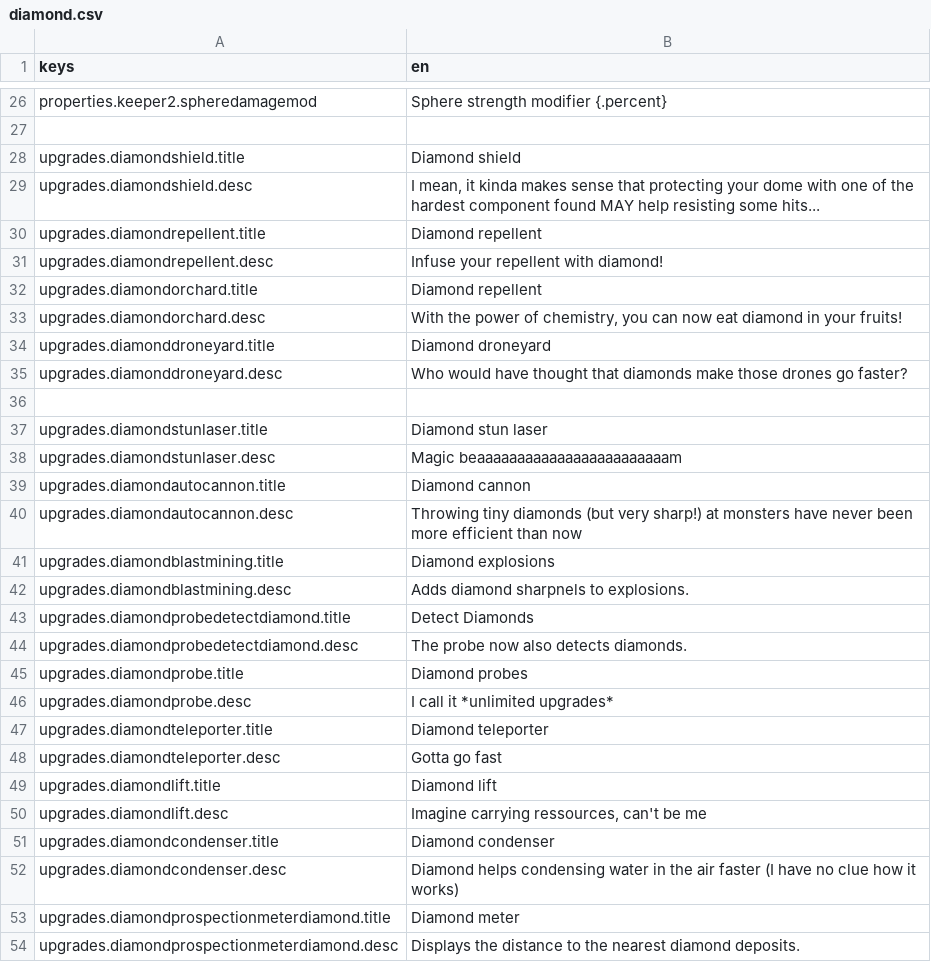
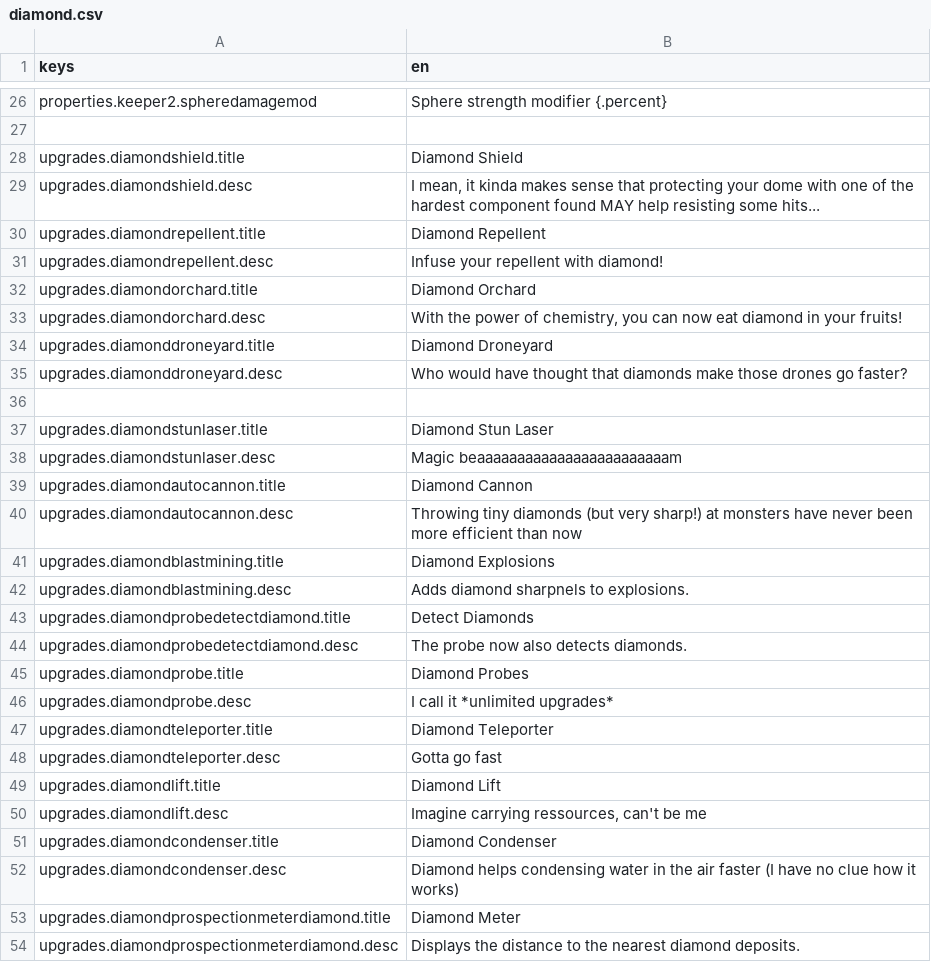
Before and after one commit to Arrcival/DomeKeeperDiamondUpgrades, a CSV file: Arrcival-DiamondUpgrades/localization/diamond.csv, drawn as a sheet; only a part is shown, gaps mark what is left out; the diff covers the shown part only.

```diff
--- a/Arrcival-DiamondUpgrades/localization/diamond.csv
+++ b/Arrcival-DiamondUpgrades/localization/diamond.csv
@@ -27,16 +27,16 @@ properties.keeper2.spheredamagemod,Sphere strength modifier {.percent}
 ,
-upgrades.diamondshield.title,Diamond shield
+upgrades.diamondshield.title,Diamond Shield
 upgrades.diamondshield.desc,"I mean, it kinda makes sense that protecting your dome with one of the hardest component found MAY help resisting some hits..."
-upgrades.diamondrepellent.title,Diamond repellent
+upgrades.diamondrepellent.title,Diamond Repellent
 upgrades.diamondrepellent.desc,"Infuse your repellent with diamond!"
-upgrades.diamondorchard.title,Diamond repellent
+upgrades.diamondorchard.title,Diamond Orchard
 upgrades.diamondorchard.desc,"With the power of chemistry, you can now eat diamond in your fruits!"
-upgrades.diamonddroneyard.title,Diamond droneyard
+upgrades.diamonddroneyard.title,Diamond Droneyard
 upgrades.diamonddroneyard.desc,"Who would have thought that diamonds make those drones go faster?"
 ,
-upgrades.diamondstunlaser.title,Diamond stun laser
+upgrades.diamondstunlaser.title,Diamond Stun Laser
 upgrades.diamondstunlaser.desc,"Magic beaaaaaaaaaaaaaaaaaaaaaaaam"
-upgrades.diamondautocannon.title,Diamond cannon
+upgrades.diamondautocannon.title,Diamond Cannon
 upgrades.diamondautocannon.desc,"Throwing tiny diamonds (but very sharp!) at monsters have never been more efficient than now"
-upgrades.diamondblastmining.title,Diamond explosions
+upgrades.diamondblastmining.title,Diamond Explosions
 upgrades.diamondblastmining.desc,"Adds diamond sharpnels to explosions."
@@ -44,11 +44,11 @@ upgrades.diamondprobedetectdiamond.title,Detect Diamonds
 upgrades.diamondprobedetectdiamond.desc,"The probe now also detects diamonds."
-upgrades.diamondprobe.title,Diamond probes
+upgrades.diamondprobe.title,Diamond Probes
 upgrades.diamondprobe.desc,"I call it *unlimited upgrades*"
-upgrades.diamondteleporter.title,Diamond teleporter
+upgrades.diamondteleporter.title,Diamond Teleporter
 upgrades.diamondteleporter.desc,"Gotta go fast"
-upgrades.diamondlift.title,Diamond lift
+upgrades.diamondlift.title,Diamond Lift
 upgrades.diamondlift.desc,"Imagine carrying ressources, can't be me"
-upgrades.diamondcondenser.title,Diamond condenser
+upgrades.diamondcondenser.title,Diamond Condenser
 upgrades.diamondcondenser.desc,"Diamond helps condensing water in the air faster (I have no clue how it works)"
-upgrades.diamondprospectionmeterdiamond.title,Diamond meter
+upgrades.diamondprospectionmeterdiamond.title,Diamond Meter
 upgrades.diamondprospectionmeterdiamond.desc,"Displays the distance to the nearest diamond deposits."
```
Also changed, not shown: 21 edited cells elsewhere in this file, 2 other files.
